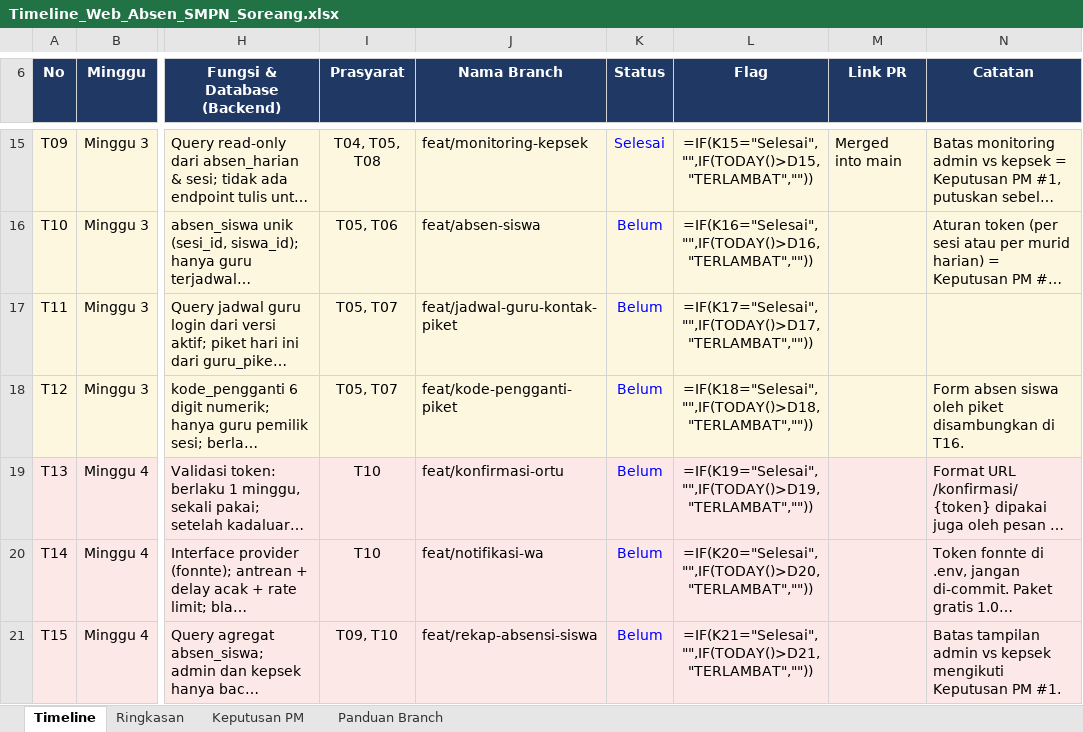
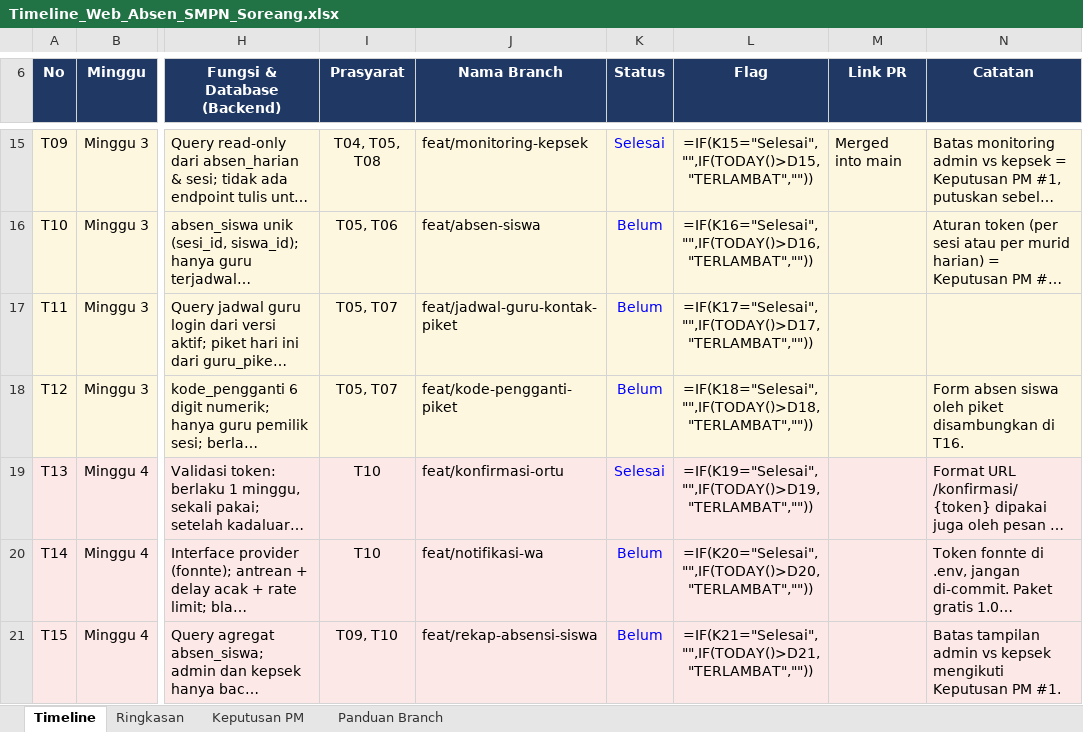
Before and after one commit to Fawwazfara/web-smpn2-soreang, an Excel workbook: Timeline_Web_Absen_SMPN_Soreang.xlsx, sheet Timeline, drawn as a sheet; only a part is shown, gaps mark what is left out; long unchanged cells end in …; values as stored, in another font and other column widths than the file's, no borders; formulas without a stored value are shown as written; conditional formats not drawn; the diff names each change by its address in the sheet, - before the commit and + after, or states it on an @@ line.

Commit message:
chore(timeline): update status task T13 menjadi Selesai

```diff
--- a/Timeline_Web_Absen_SMPN_Soreang.xlsx (sheet Timeline)
+++ b/Timeline_Web_Absen_SMPN_Soreang.xlsx (sheet Timeline)
-K19 (Status): Belum
+K19 (Status): Selesai
```
